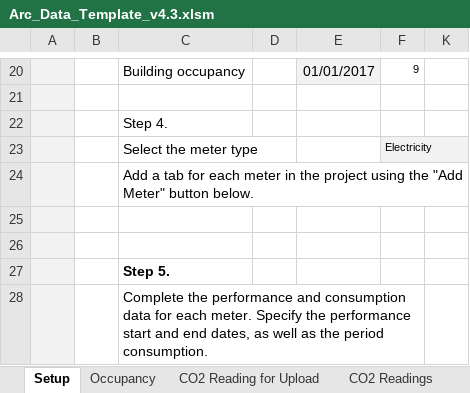
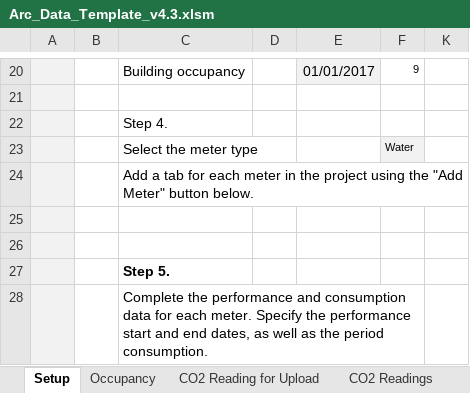
Before and after one commit to saurav1501/AutomationArc, an Excel workbook: AutomationArc/ARCDataTemplete/Arc_Data_Template_v4.3.xlsm, sheet Setup, drawn as a sheet; only a part is shown, gaps mark what is left out; values as stored, in another font and other column widths than the file's, no borders; charts and pictures not drawn; the diff names each change by its address in the sheet, - before the commit and + after, or states it on an @@ line.

```diff
--- a/AutomationArc/ARCDataTemplete/Arc_Data_Template_v4.3.xlsm (sheet Setup)
+++ b/AutomationArc/ARCDataTemplete/Arc_Data_Template_v4.3.xlsm (sheet Setup)
-F23: Electricity
+F23: Water
```
Also changed, not shown: sheet Water meter via upload, other sheet tabs, hidden cells, charts or pictures, 2 other files.
